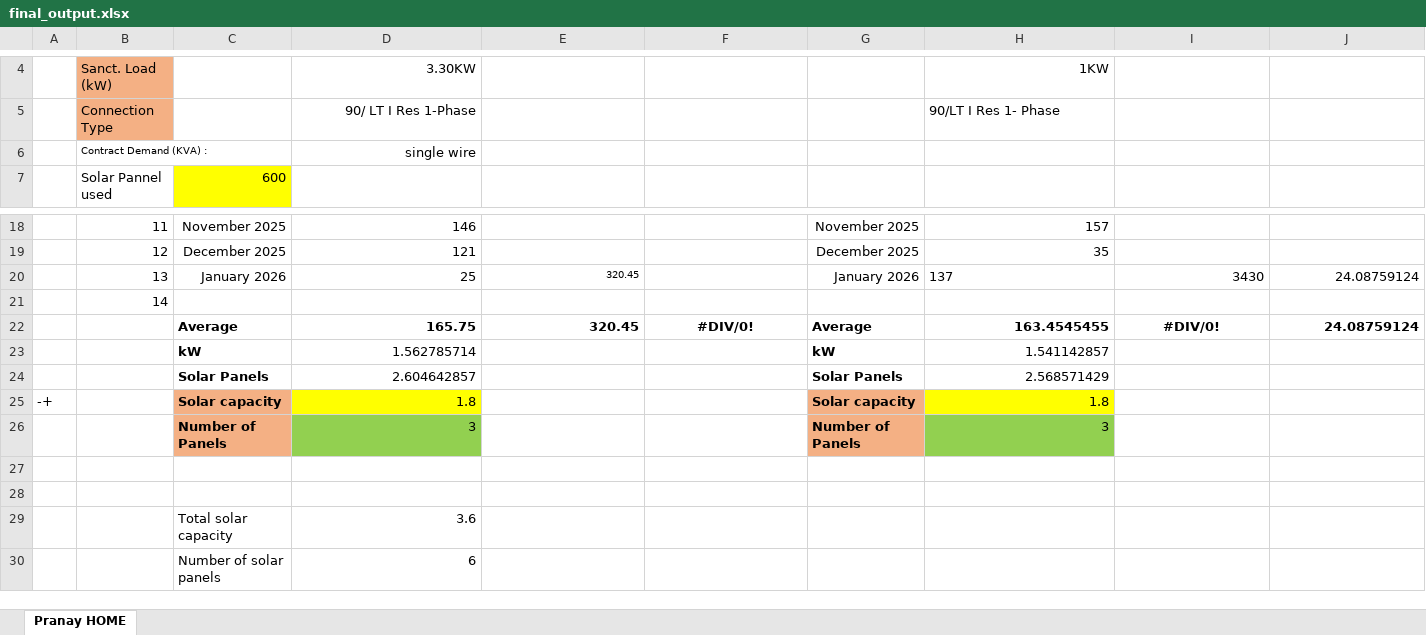
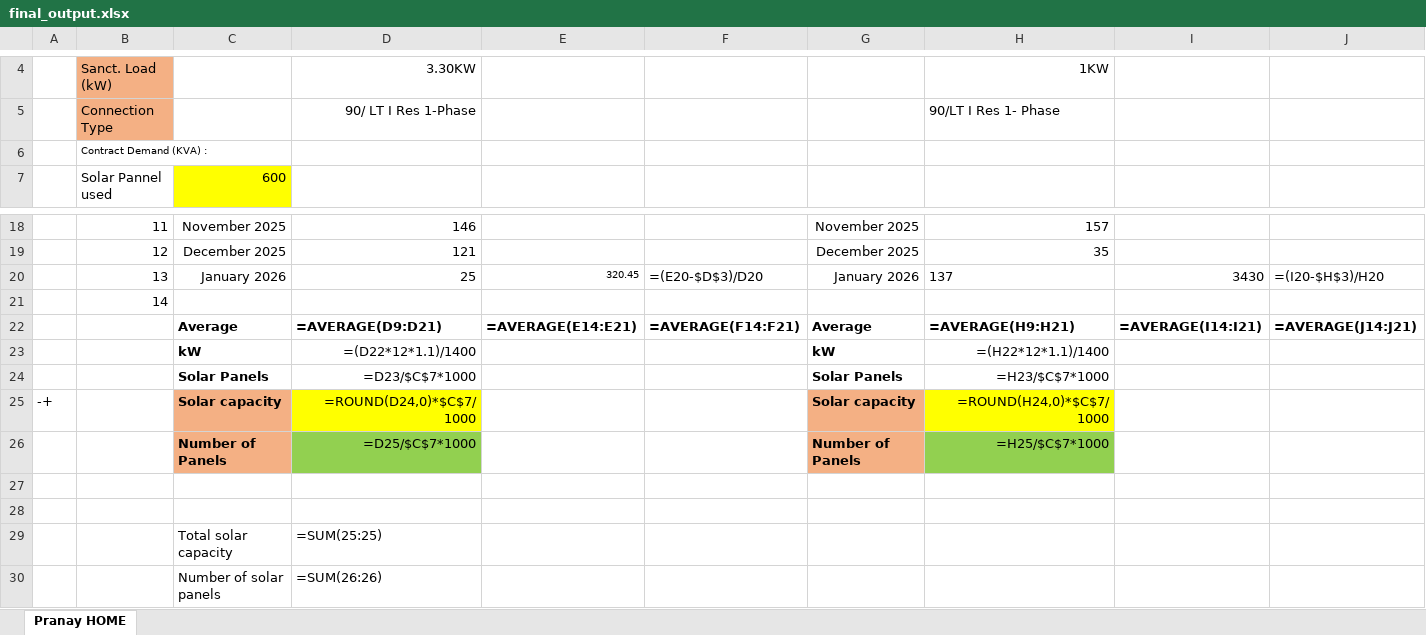
Before and after one commit to Nandu123-Nan/solar-project, an Excel workbook: outputs/final_output.xlsx, sheet Pranay HOME, drawn as a sheet; only a part is shown, gaps mark what is left out; values as stored, in another font and other column widths than the file's, no borders; formulas without a stored value are shown as written; removed rows and columns are numbered as before the commit, all else as after; the diff names each change by its address in the sheet, - before the commit and + after, or states it on an @@ line.

```diff
--- a/outputs/final_output.xlsx (sheet Pranay HOME)
+++ b/outputs/final_output.xlsx (sheet Pranay HOME)
-D6: single wire
+D6: (empty)
-F20: (empty)
+F20: =(E20-$D$3)/D20
-J20: 24.08759124
+J20: =(I20-$H$3)/H20
-row 22:  |  | Average | 165.75 | 320.45 | #DIV/0! | Average | 163.4545455 | #DIV/0! | 24.08759124
+row 22:  |  | Average | =AVERAGE(D9:D21) | =AVERAGE(E14:E21) | =AVERAGE(F14:F21) | Average | =AVERAGE(H9:H21) | =AVERAGE(I14:I21) | =AVERAGE(J14:J21)
-D23: 1.562785714
+D23: =(D22*12*1.1)/1400
-H23: 1.541142857
+H23: =(H22*12*1.1)/1400
-D24: 2.604642857
+D24: =D23/$C$7*1000
-H24: 2.568571429
+H24: =H23/$C$7*1000
-D25: 1.8
+D25: =ROUND(D24,0)*$C$7/1000
-H25: 1.8
+H25: =ROUND(H24,0)*$C$7/1000
-D26: 3
+D26: =D25/$C$7*1000
-H26: 3
+H26: =H25/$C$7*1000
-D29: 3.6
+D29: =SUM(25:25)
-D30: 6
+D30: =SUM(26:26)
```
Also changed, not shown: 1 other file.
